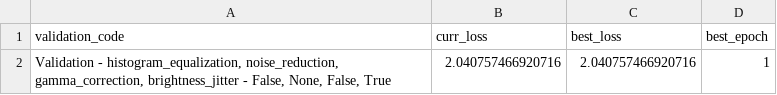
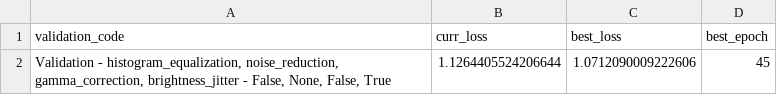
Before and after one commit to vahidbe/Master_Thesis_Faster_RCNN, a CSV file: logs/model10classes.csv, drawn as a sheet.

Commit message:
model10classes trained and evaluated

```diff
--- a/logs/model10classes.csv
+++ b/logs/model10classes.csv
@@ -1,2 +1,2 @@
 validation_code,curr_loss,best_loss,best_epoch
-"Validation - histogram_equalization, noise_reduction, gamma_correction, brightness_jitter - False, None, False, True",2.040757466920716,2.040757466920716,1
+"Validation - histogram_equalization, noise_reduction, gamma_correction, brightness_jitter - False, None, False, True",1.1264405524206644,1.0712090009222606,45
```
Also changed, not shown: 48 other files.
